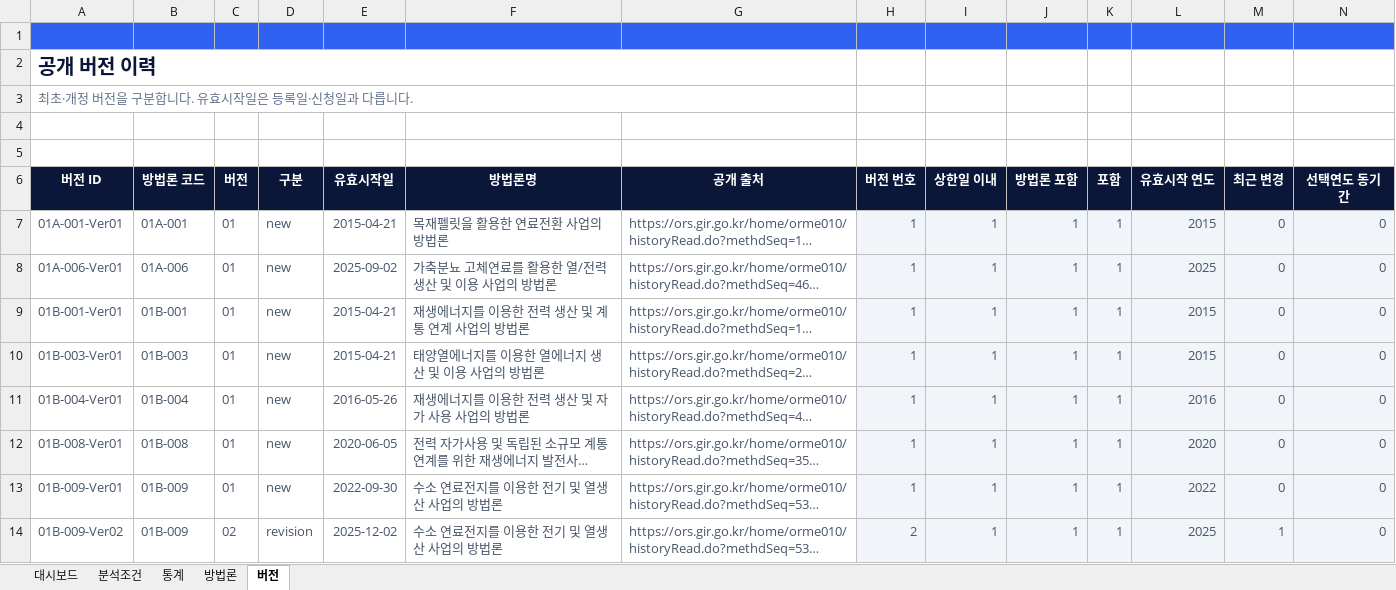
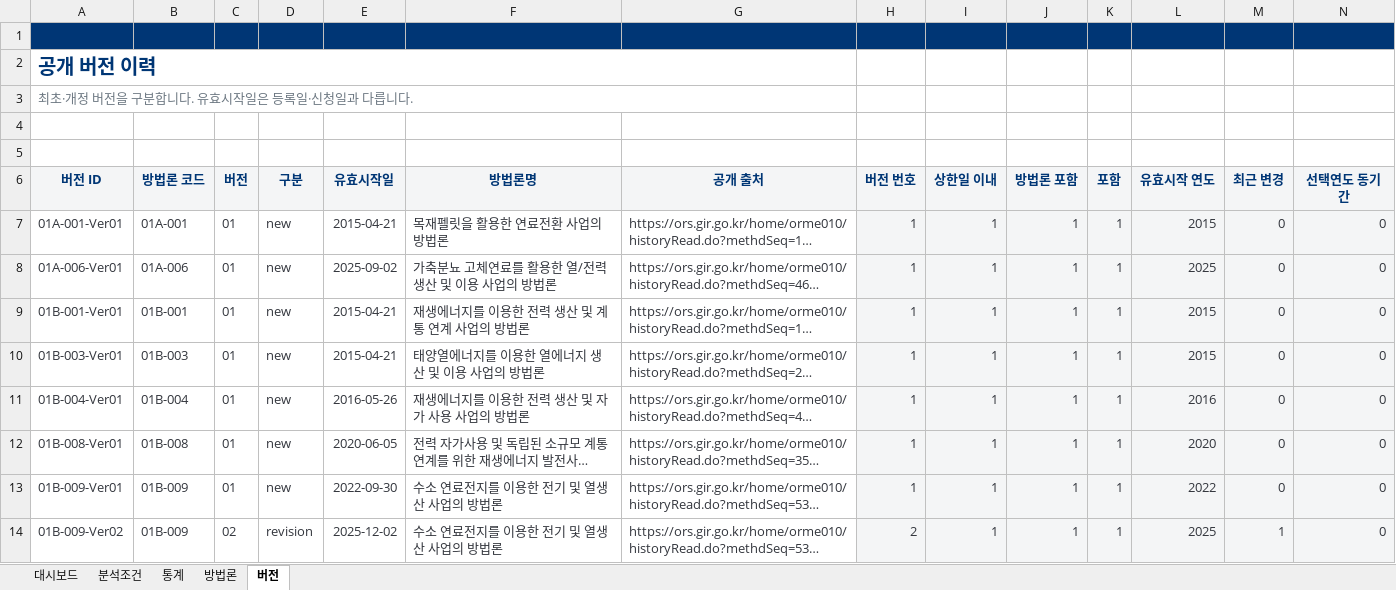
Before and after one commit to 24josh4281/KOC_Industrial, an Excel workbook: downloads/KETS_Public_Insights_20261014.xlsx, sheet 버전, drawn as a sheet; only a part is shown; long unchanged cells end in …; values as stored, in another font and other column widths than the file's, no borders; table styles not drawn; the diff covers the shown part only; the diff names each change by its address in the sheet, - before the commit and + after, or states it on an @@ line.

```diff
--- a/downloads/KETS_Public_Insights_20261014.xlsx (sheet 버전)
+++ b/downloads/KETS_Public_Insights_20261014.xlsx (sheet 버전)
-A1:N1 fill: #2F62F0
+A1:N1 fill: #003675
-A2 text colour: #0B1739
+A2 text colour: #003675
@@ A6:N6 fill: #0B1739 → #F4F5F6, text colour: #FFFFFF → #003675 @@
-A7:N14 text colour: #475569
+A7:N14 text colour: #33363D
```
Also changed, not shown: cell formats elsewhere in this sheet, sheet 방법론, sheet 통계, sheet 분석조건, sheet 대시보드, charts or pictures, excel/KETS_Public_Insights_20261014.xlsx, web/public/downloads/KETS_Public_Insights_20261014.xlsx, 34 other files.
